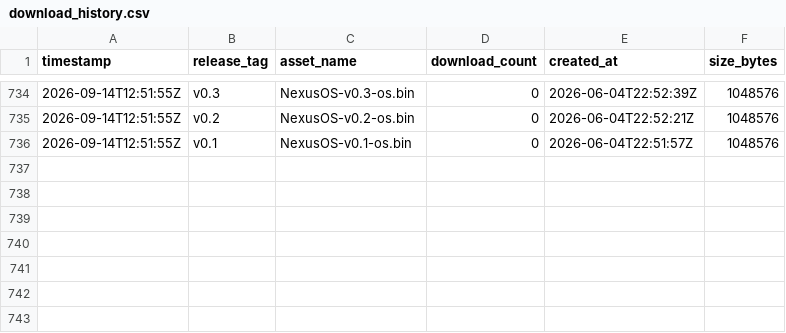
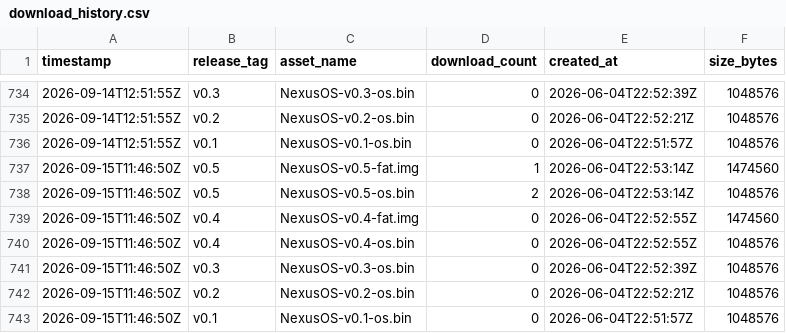
Before and after one commit to Noah-Parsons/NexusOS, a CSV file: data/download_history.csv, drawn as a sheet; only a part is shown, gaps mark what is left out.

```diff
--- a/data/download_history.csv
+++ b/data/download_history.csv
@@ -736 +736,8 @@ timestamp,release_tag,asset_name,download_count,created_at,size_bytes
 2026-09-14T12:51:55Z,v0.1,NexusOS-v0.1-os.bin,0,2026-06-04T22:51:57Z,1048576
+2026-09-15T11:46:50Z,v0.5,NexusOS-v0.5-fat.img,1,2026-06-04T22:53:14Z,1474560
+2026-09-15T11:46:50Z,v0.5,NexusOS-v0.5-os.bin,2,2026-06-04T22:53:14Z,1048576
+2026-09-15T11:46:50Z,v0.4,NexusOS-v0.4-fat.img,0,2026-06-04T22:52:55Z,1474560
+2026-09-15T11:46:50Z,v0.4,NexusOS-v0.4-os.bin,0,2026-06-04T22:52:55Z,1048576
+2026-09-15T11:46:50Z,v0.3,NexusOS-v0.3-os.bin,0,2026-06-04T22:52:39Z,1048576
+2026-09-15T11:46:50Z,v0.2,NexusOS-v0.2-os.bin,0,2026-06-04T22:52:21Z,1048576
+2026-09-15T11:46:50Z,v0.1,NexusOS-v0.1-os.bin,0,2026-06-04T22:51:57Z,1048576
```
